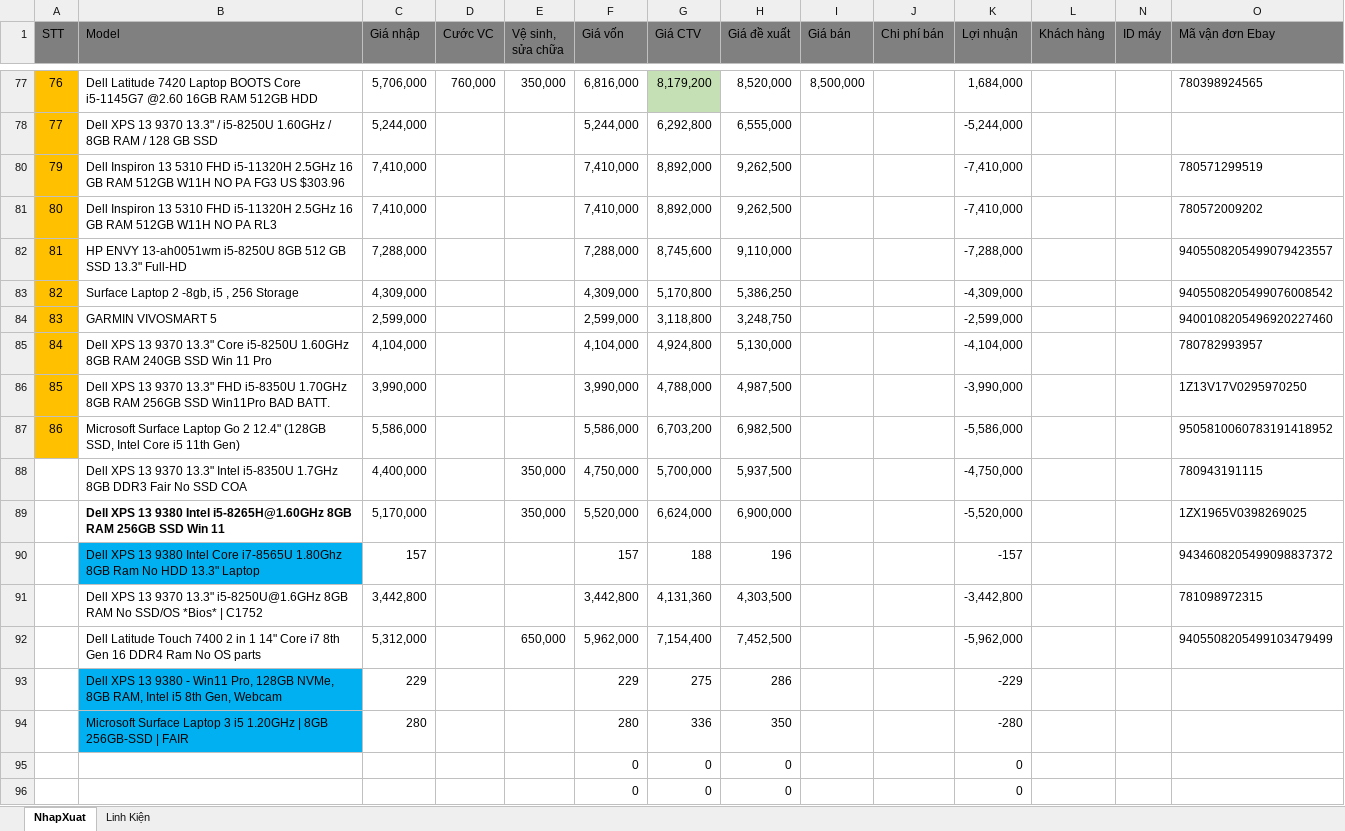
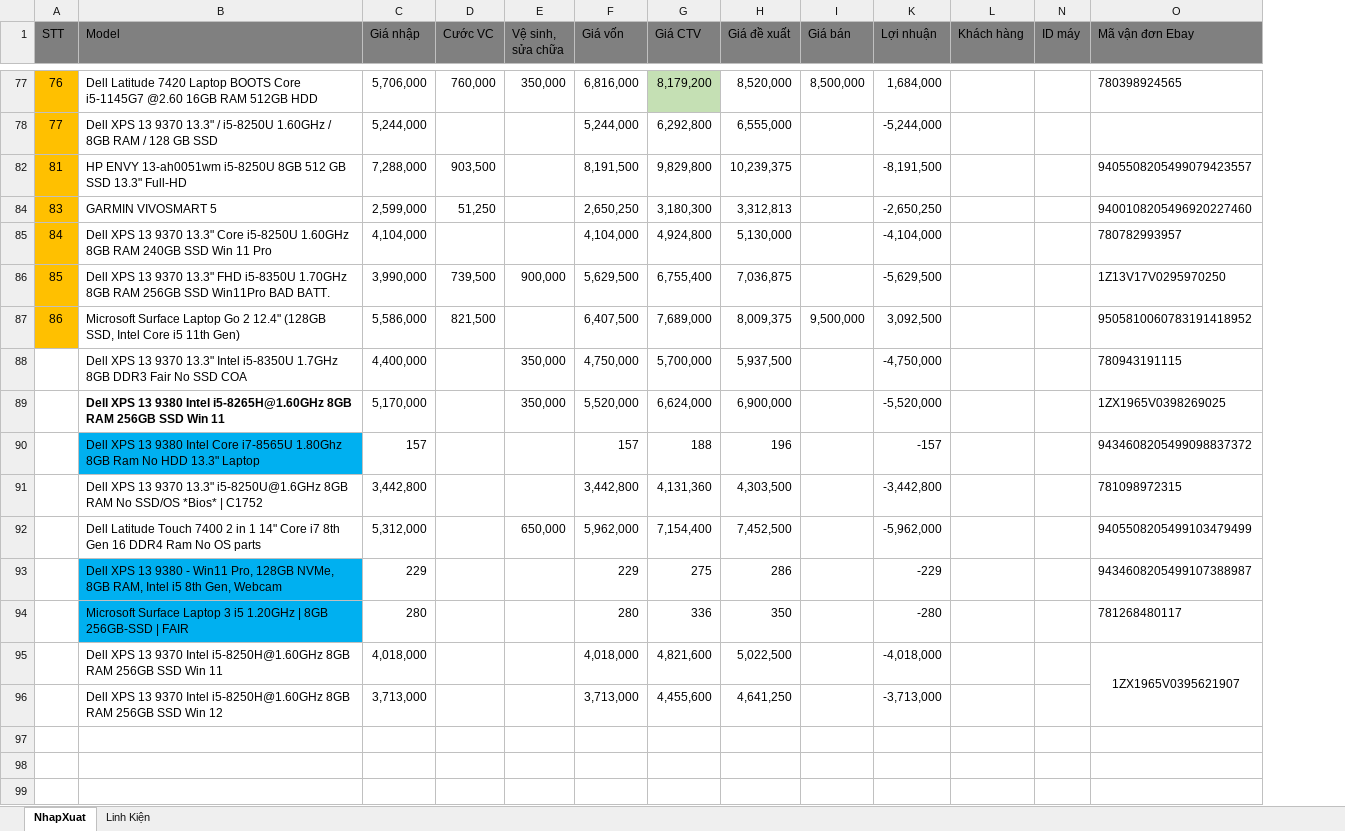
Before and after one commit to anhtuan200794/04.Private, an Excel workbook: TDStore/NhapXuatLaptop.xlsx, sheet NhapXuat, drawn as a sheet; only a part is shown, gaps mark what is left out; values as stored, in another font and other column widths than the file's, no borders; charts and pictures and conditional formats not drawn; removed rows and columns are numbered as before the commit, all else as after; rows hold the shown columns only; the diff names each change by its address in the sheet, - before the commit and + after, or states it on an @@ line.

Commit message:
update

```diff
--- a/TDStore/NhapXuatLaptop.xlsx (sheet NhapXuat)
+++ b/TDStore/NhapXuatLaptop.xlsx (sheet NhapXuat)
@@ column J (Chi phí bán) hidden, empty @@
-row 80: 79 | Dell Inspiron 13 5310 FHD i5-11320H 2.5GHz 16 GB RAM 512GB W11H NO PA FG3 US $303.96 | 7,410,000 |  |  | 7,410,000 | 8,892,000 | 9,262,500 |  |  | -7,410,000 |  |  | 780571299519
-row 81: 80 | Dell Inspiron 13 5310 FHD i5-11320H 2.5GHz 16 GB RAM 512GB W11H NO PA RL3 | 7,410,000 |  |  | 7,410,000 | 8,892,000 | 9,262,500 |  |  | -7,410,000 |  |  | 780572009202
-D82 (Cước VC): (empty)
+D82 (Cước VC): 903,500
-F82 (Giá vốn): 7,288,000
+F82 (Giá vốn): 8,191,500
-G82 (Giá CTV): 8,745,600
+G82 (Giá CTV): 9,829,800
-H82 (Giá đề xuất): 9,110,000
+H82 (Giá đề xuất): 10,239,375
-K82 (Lợi nhuận): -7,288,000
+K82 (Lợi nhuận): -8,191,500
-row 83: 82 | Surface Laptop 2 -8gb, i5 , 256 Storage | 4,309,000 |  |  | 4,309,000 | 5,170,800 | 5,386,250 |  |  | -4,309,000 |  |  | 9405508205499076008542
-D84 (Cước VC): (empty)
+D84 (Cước VC): 51,250
-F84 (Giá vốn): 2,599,000
+F84 (Giá vốn): 2,650,250
-G84 (Giá CTV): 3,118,800
+G84 (Giá CTV): 3,180,300
-H84 (Giá đề xuất): 3,248,750
+H84 (Giá đề xuất): 3,312,813
-K84 (Lợi nhuận): -2,599,000
+K84 (Lợi nhuận): -2,650,250
-D86 (Cước VC): (empty)
+D86 (Cước VC): 739,500
-E86 (Vệ sinh, sửa chữa): (empty)
+E86 (Vệ sinh, sửa chữa): 900,000
-F86 (Giá vốn): 3,990,000
+F86 (Giá vốn): 5,629,500
-G86 (Giá CTV): 4,788,000
+G86 (Giá CTV): 6,755,400
-H86 (Giá đề xuất): 4,987,500
+H86 (Giá đề xuất): 7,036,875
-K86 (Lợi nhuận): -3,990,000
+K86 (Lợi nhuận): -5,629,500
-D87 (Cước VC): (empty)
+D87 (Cước VC): 821,500
-F87 (Giá vốn): 5,586,000
+F87 (Giá vốn): 6,407,500
-G87 (Giá CTV): 6,703,200
+G87 (Giá CTV): 7,689,000
-H87 (Giá đề xuất): 6,982,500
+H87 (Giá đề xuất): 8,009,375
-I87 (Giá bán): (empty)
+I87 (Giá bán): 9,500,000
-K87 (Lợi nhuận): -5,586,000
+K87 (Lợi nhuận): 3,092,500
-O93 (Mã vận đơn Ebay): (empty)
+O93 (Mã vận đơn Ebay): 9434608205499107388987
-O94 (Mã vận đơn Ebay): (empty)
+O94 (Mã vận đơn Ebay): 781268480117
-row 95:  |  |  |  |  | 0 | 0 | 0 |  |  | 0
-row 96:  |  |  |  |  | 0 | 0 | 0 |  |  | 0
+row 95:  | Dell XPS 13 9370 Intel i5-8250H@1.60GHz 8GB RAM 256GB SSD Win 11 | 4,018,000 |  |  | 4,018,000 | 4,821,600 | 5,022,500 |  | -4,018,000 |  |  | 1ZX1965V0395621907
+row 96:  | Dell XPS 13 9370 Intel i5-8250H@1.60GHz 8GB RAM 256GB SSD Win 12 | 3,713,000 |  |  | 3,713,000 | 4,455,600 | 4,641,250 |  | -3,713,000
```
Also changed, not shown: hidden cells.
